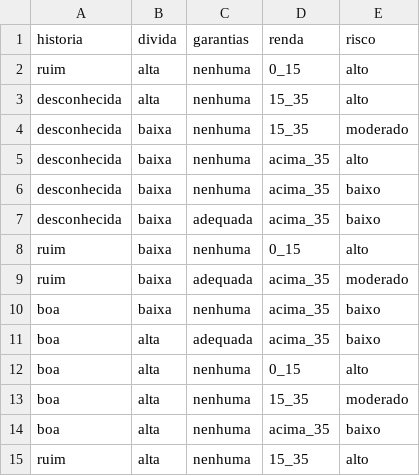
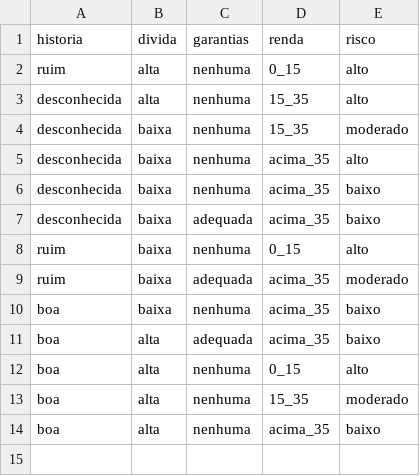
Before and after one commit to Gvascons/Prediction---Naive-Bayes, a CSV file: DummyData.csv, drawn as a sheet.

Commit message:
Update DummyData.csv

```diff
--- a/DummyData.csv
+++ b/DummyData.csv
@@ -14,2 +14 @@ boa,alta,nenhuma,15_35,moderado
 boa,alta,nenhuma,acima_35,baixo
-ruim,alta,nenhuma,15_35,alto
```
